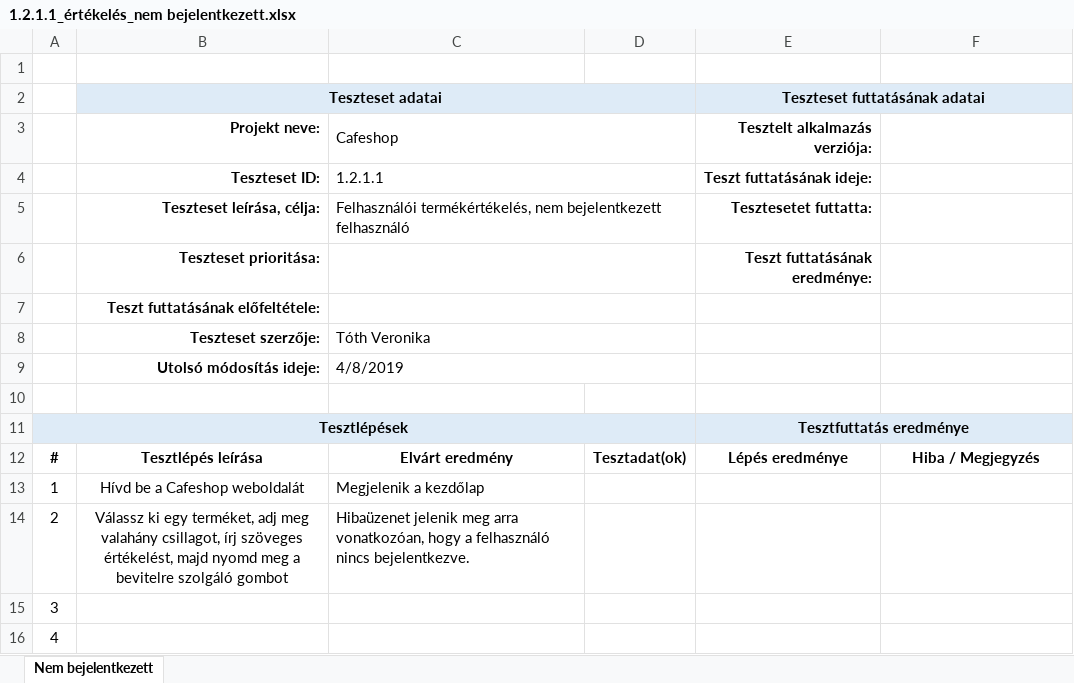
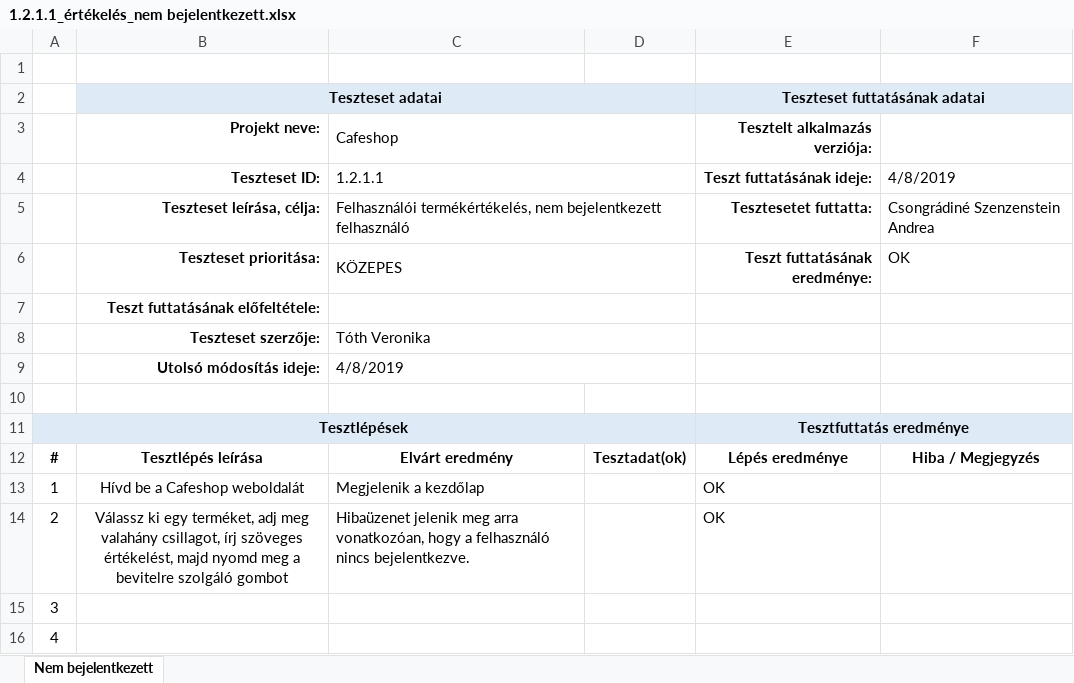
Before and after one commit to morgey/webshop, an Excel workbook: Vera/1.2.1.1_értékelés_nem bejelentkezett.xlsx, sheet Nem bejelentkezett, drawn as a sheet; only a part is shown; values as stored, in another font and other column widths than the file's, no borders; the diff names each change by its address in the sheet, - before the commit and + after, or states it on an @@ line.

```diff
--- a/Vera/1.2.1.1_értékelés_nem bejelentkezett.xlsx (sheet Nem bejelentkezett)
+++ b/Vera/1.2.1.1_értékelés_nem bejelentkezett.xlsx (sheet Nem bejelentkezett)
-F4: (empty)
+F4: 4/8/2019
-F5: (empty)
+F5: Csongrádiné Szenzenstein Andrea
-C6 (Cafeshop): (empty)
+C6 (Cafeshop): KÖZEPES
-F6: (empty)
+F6: OK
-E13:E14 (Tesztelt alkalmazás verziója:): (empty)
+E13:E14 (Tesztelt alkalmazás verziója:): OK
```
Also changed, not shown: Vera/1.2.1.2_értékelés_nincs kiszállított.xlsx, Vera/1.2.1.3_értékelés_csak csillag.xlsx, 2 other files.
